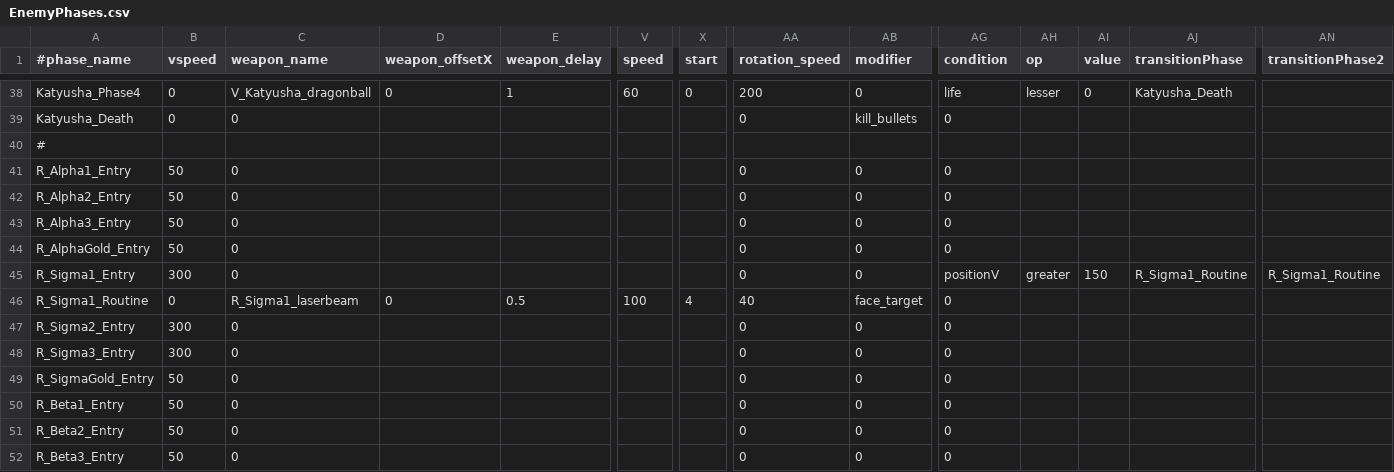
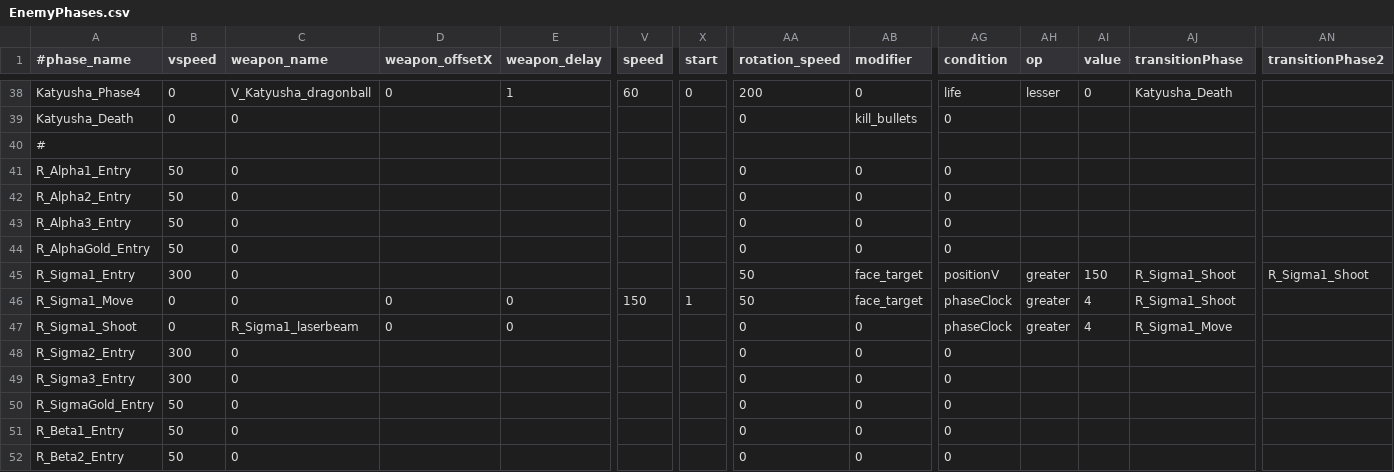
Before and after one commit to StarfighterDevTeam/StarFighter, a CSV file: Unstable/StarFighter/StarFighter/Assets/Scripts/Generated/EnemyPhases.csv, drawn as a sheet; only a part is shown, gaps mark what is left out; the shorter side is filled out with more unchanged rows; rows hold the shown columns only; the diff names each change by its address in the sheet, - before the commit and + after, or states it on an @@ line.

Commit message:
Laserbeam feedback polish & Royale Sigma1 tuning

```diff
--- a/Unstable/StarFighter/StarFighter/Assets/Scripts/Generated/EnemyPhases.csv
+++ b/Unstable/StarFighter/StarFighter/Assets/Scripts/Generated/EnemyPhases.csv
-AA45 (rotation_speed): 0
+AA45 (rotation_speed): 50
-AB45 (modifier): 0
+AB45 (modifier): face_target
-AJ45 (transitionPhase): R_Sigma1_Routine
+AJ45 (transitionPhase): R_Sigma1_Shoot
-AN45 (transitionPhase2): R_Sigma1_Routine
+AN45 (transitionPhase2): R_Sigma1_Shoot
-A46 (#phase_name): R_Sigma1_Routine
+A46 (#phase_name): R_Sigma1_Move
-C46 (weapon_name): R_Sigma1_laserbeam
+C46 (weapon_name): 0
-E46 (weapon_delay): 0.5
+E46 (weapon_delay): 0
-V46 (speed): 100
+V46 (speed): 150
-X46 (start): 4
+X46 (start): 1
-AA46 (rotation_speed): 40
+AA46 (rotation_speed): 50
-AG46 (condition): 0
+AG46 (condition): phaseClock
-AH46 (op): (empty)
+AH46 (op): greater
-AI46 (value): (empty)
+AI46 (value): 4
-AJ46 (transitionPhase): (empty)
+AJ46 (transitionPhase): R_Sigma1_Shoot
+row 47: R_Sigma1_Shoot | 0 | R_Sigma1_laserbeam | 0 | 0 |  |  | 0 | 0 | phaseClock | greater | 4 | R_Sigma1_Move
```
Also changed, not shown: Unstable/StarFighter/StarFighter/Assets/Scripts/Generated/Weapons.csv, Unstable/StarFighter/StarFighter/Assets/Scripts/Scenes/Generated/Sandbox.csv, 7 other files.
